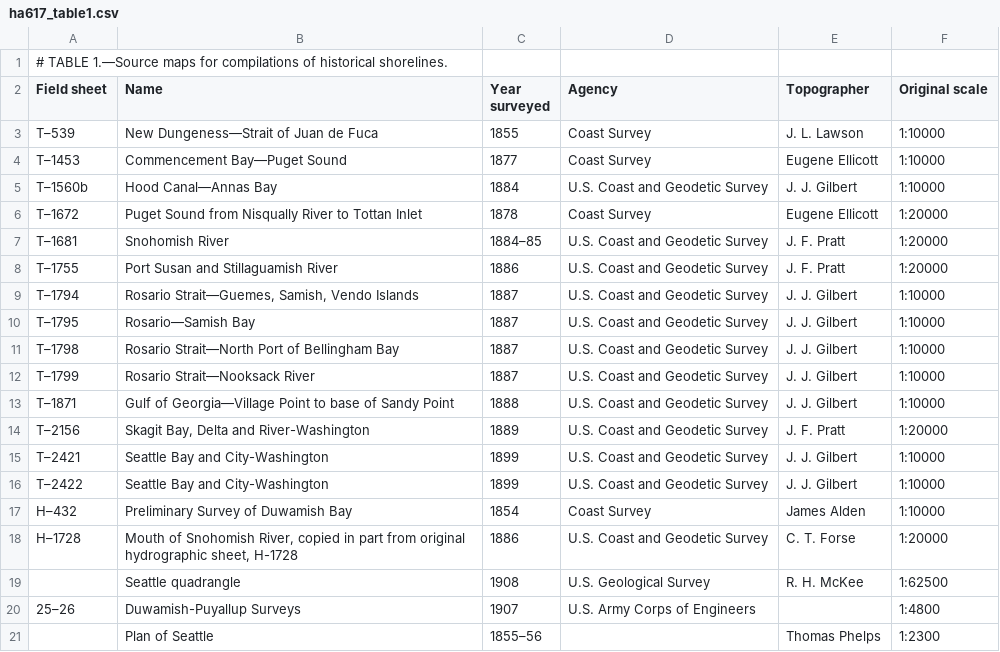
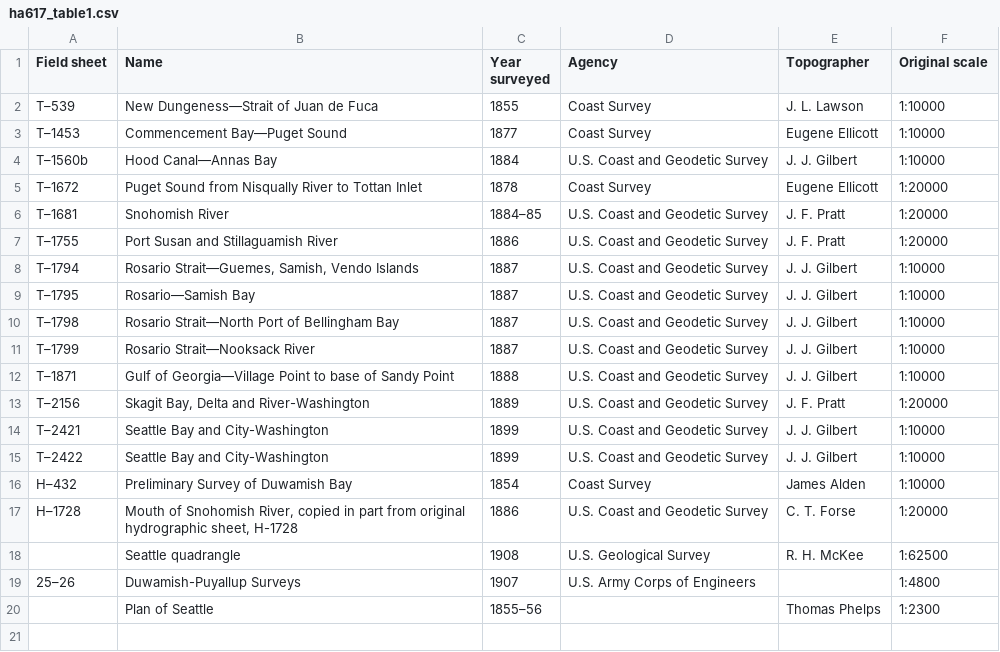
Before and after one commit to dnowacki-usgs/ha617-data, a CSV file: ha617_table1.csv, drawn as a sheet; the diff names each change by its address in the sheet, - before the commit and + after, or states it on an @@ line.

```diff
--- a/ha617_table1.csv
+++ b/ha617_table1.csv
-row 1: # TABLE 1.—Source maps for compilations of historical shorelines.
```
Also changed, not shown: ha617_table2.csv, ha617_table3.csv.
